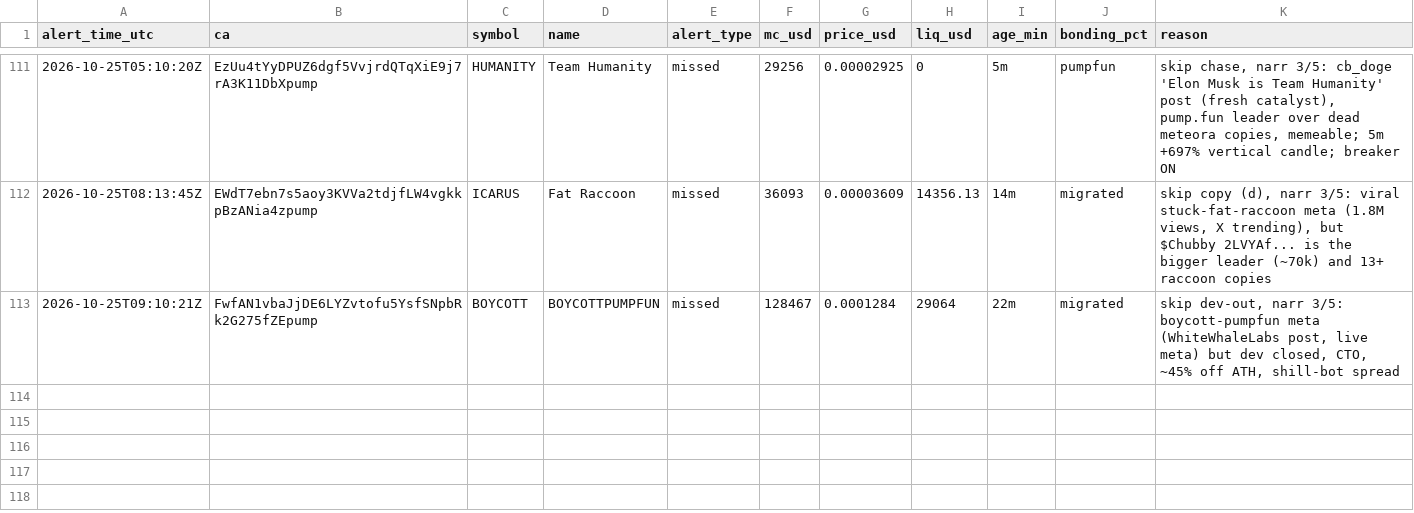
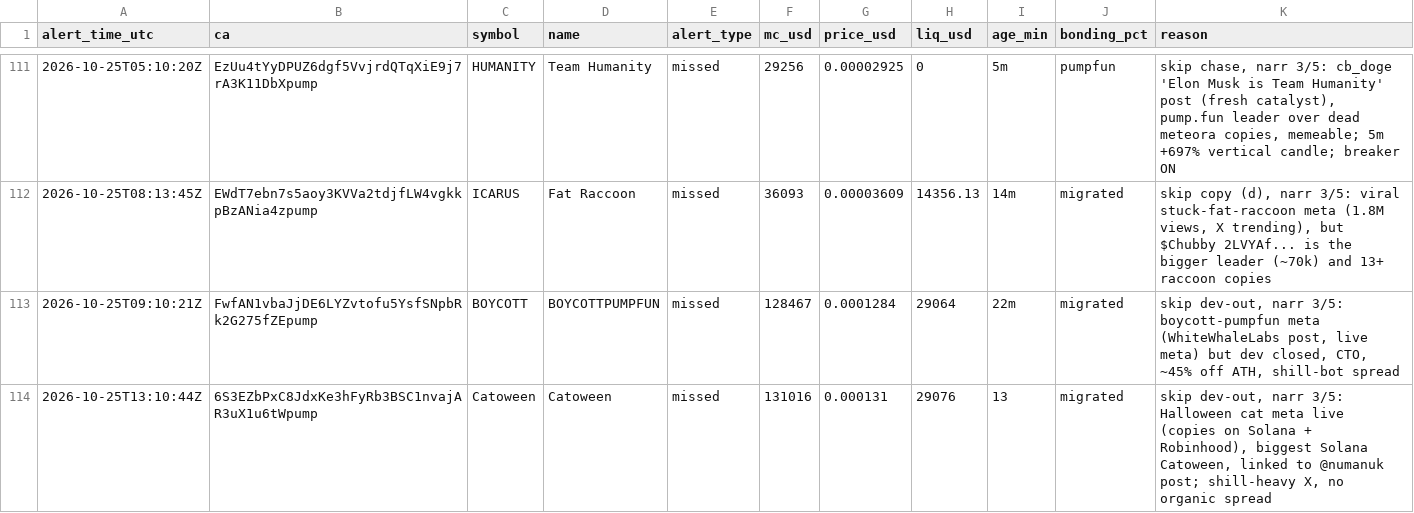
Before and after one commit to andreolf/memecoin-paper-tracker, a CSV file: data/alerts.csv, drawn as a sheet; only a part is shown, gaps mark what is left out; the diff names each change by its address in the sheet, - before the commit and + after, or states it on an @@ line.

Commit message:
alert: Catoween

```diff
--- a/data/alerts.csv
+++ b/data/alerts.csv
+row 114: 2026-10-25T13:10:44Z | 6S3EZbPxC8JdxKe3hFyRb3BSC1nvajAR3uX1u6tWpump | Catoween | Catoween | missed | 131016 | 0.000131 | 29076 | 13 | migrated | skip dev-out, narr 3/5: Halloween cat meta live (copies on Solana + Robinhood), biggest Solana Catoween, linked to @numanuk post; shill-heavy X, no organic spread
```
